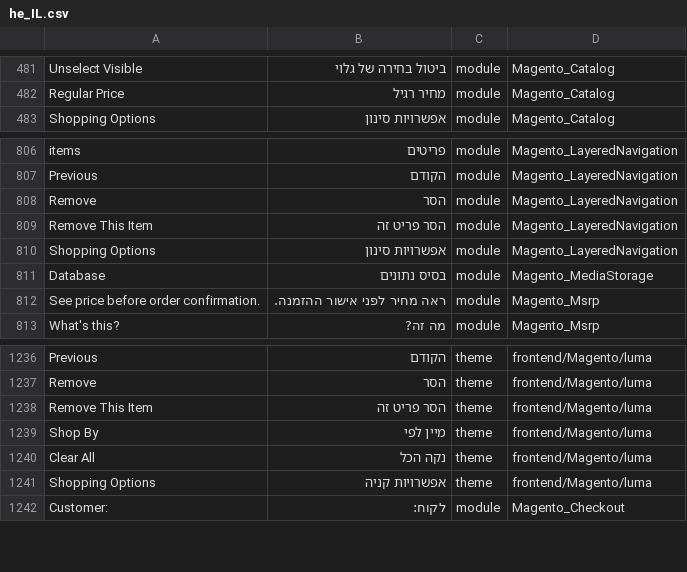
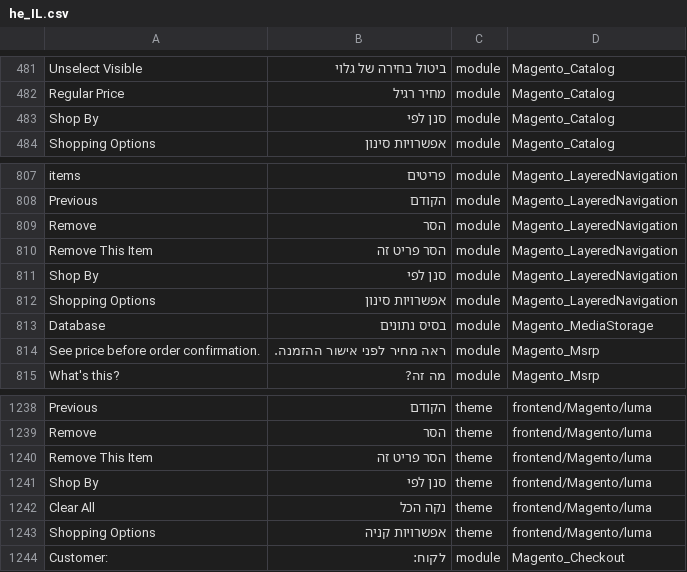
Before and after one commit to elijahb/language_he_il, a CSV file: he_IL.csv, drawn as a sheet; only a part is shown, gaps mark what is left out; addresses are those after the commit; the diff names each change by its address in the sheet, - before the commit and + after, or states it on an @@ line.

```diff
--- a/he_IL.csv
+++ b/he_IL.csv
+row 483: Shop By | סנן לפי | module | Magento_Catalog
+row 811: Shop By | סנן לפי | module | Magento_LayeredNavigation
-B1241: מיין לפי
+B1241: סנן לפי
```
Also changed, not shown: 1 other file.
